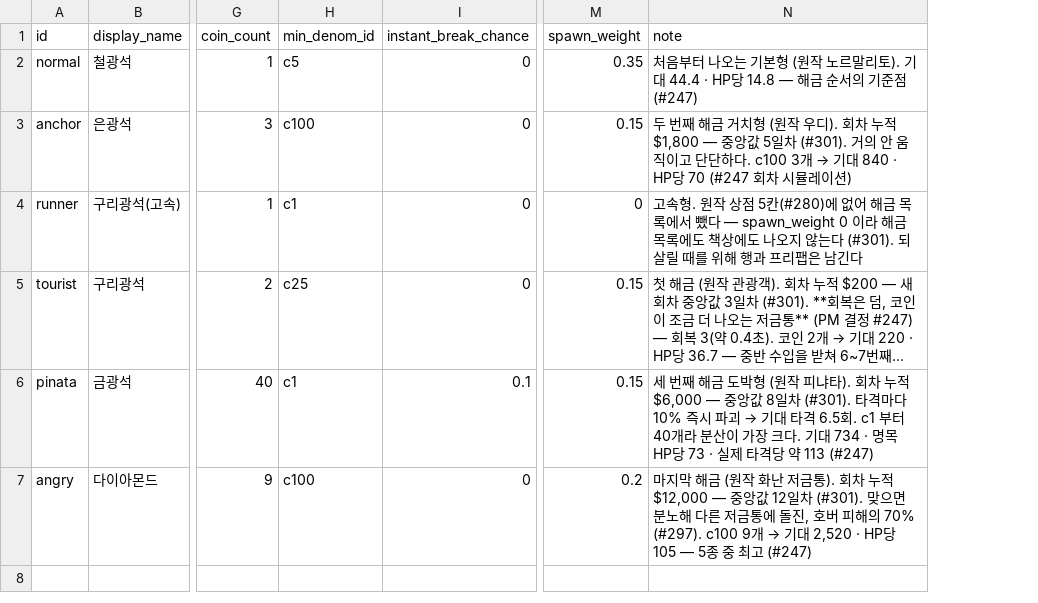
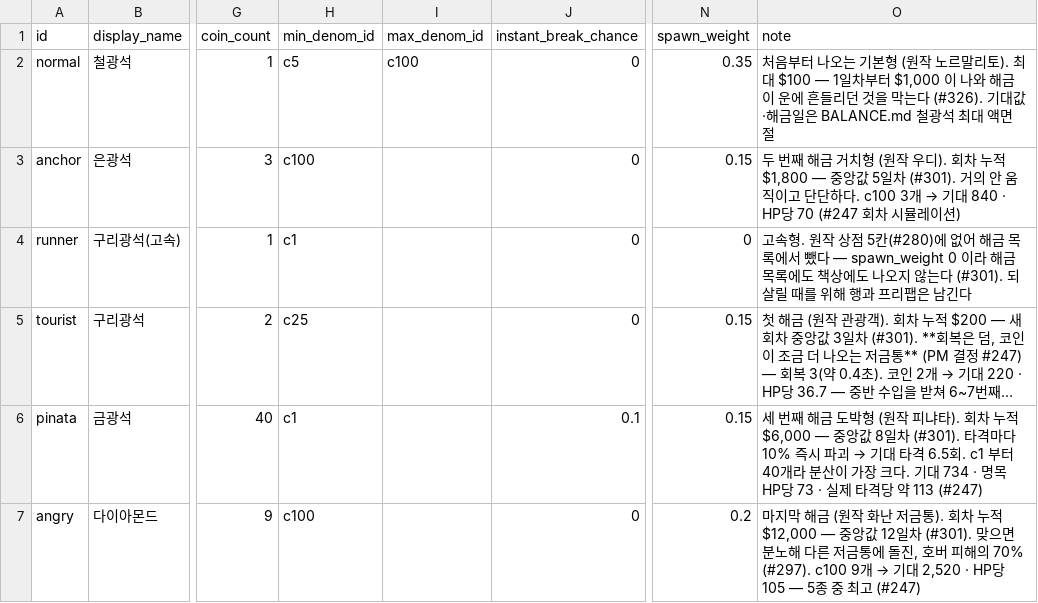
Before and after one commit to KDNA-Gwangju-1/NCAIClicker, a CSV file: Assets/GameData/Balance/targets.csv, drawn as a sheet; only a part is shown, gaps mark what is left out; long unchanged cells end in …; addresses are those after the commit; the diff names each change by its address in the sheet, - before the commit and + after, or states it on an @@ line.

```diff
--- a/Assets/GameData/Balance/targets.csv
+++ b/Assets/GameData/Balance/targets.csv
+column I (max_denom_id), row 2: c100
-O2 (note): …말리토). 기대 44.4 · HP당 14.8 — 해금 순서의 기준점 (#247)
+O2 (note): …말리토). 최대 $100 — 1일차부터 $1,000 이 나와 해금이 운에 흔들리던 것을 막는다 (#326). 기대값·해금일은 BALANCE.md 철광석 최대 액면 절
```
Also changed, not shown: 13 other files.
